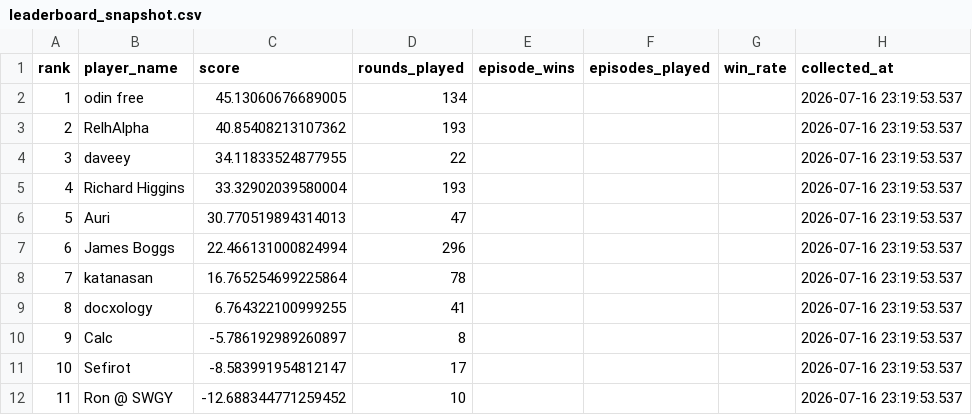
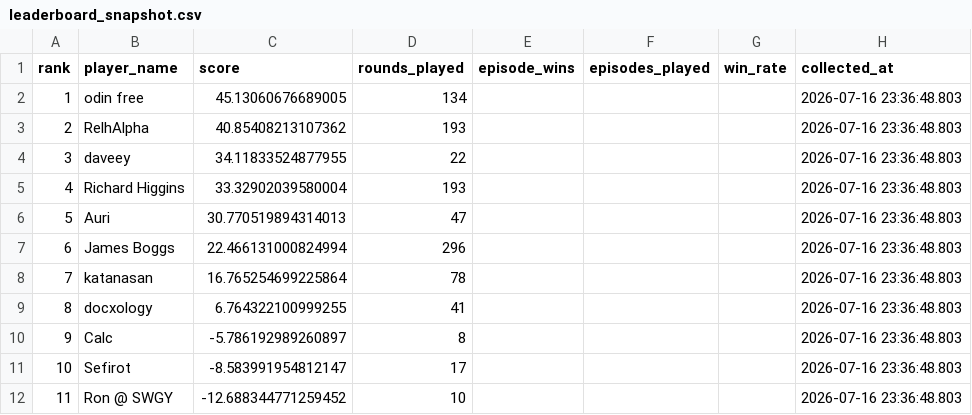
Before and after one commit to welttowelt/proxywar-coworld-starter, a CSV file: data/analysis/leaderboard_snapshot.csv, drawn as a sheet.

Commit message:
Refresh Proxy War dashboard data

```diff
--- a/data/analysis/leaderboard_snapshot.csv
+++ b/data/analysis/leaderboard_snapshot.csv
@@ -1,12 +1,12 @@
 rank,player_name,score,rounds_played,episode_wins,episodes_played,win_rate,collected_at
-1,odin free,45.13060676689005,134,,,,2026-07-16 23:19:53.537
-2,RelhAlpha,40.85408213107362,193,,,,2026-07-16 23:19:53.537
-3,daveey,34.11833524877955,22,,,,2026-07-16 23:19:53.537
-4,Richard Higgins,33.32902039580004,193,,,,2026-07-16 23:19:53.537
-5,Auri,30.770519894314013,47,,,,2026-07-16 23:19:53.537
-6,James Boggs,22.466131000824994,296,,,,2026-07-16 23:19:53.537
-7,katanasan,16.765254699225864,78,,,,2026-07-16 23:19:53.537
-8,docxology,6.764322100999255,41,,,,2026-07-16 23:19:53.537
-9,Calc,-5.786192989260897,8,,,,2026-07-16 23:19:53.537
-10,Sefirot,-8.583991954812147,17,,,,2026-07-16 23:19:53.537
-11,Ron @ SWGY,-12.688344771259452,10,,,,2026-07-16 23:19:53.537
+1,odin free,45.13060676689005,134,,,,2026-07-16 23:36:48.803
+2,RelhAlpha,40.85408213107362,193,,,,2026-07-16 23:36:48.803
+3,daveey,34.11833524877955,22,,,,2026-07-16 23:36:48.803
+4,Richard Higgins,33.32902039580004,193,,,,2026-07-16 23:36:48.803
+5,Auri,30.770519894314013,47,,,,2026-07-16 23:36:48.803
+6,James Boggs,22.466131000824994,296,,,,2026-07-16 23:36:48.803
+7,katanasan,16.765254699225864,78,,,,2026-07-16 23:36:48.803
+8,docxology,6.764322100999255,41,,,,2026-07-16 23:36:48.803
+9,Calc,-5.786192989260897,8,,,,2026-07-16 23:36:48.803
+10,Sefirot,-8.583991954812147,17,,,,2026-07-16 23:36:48.803
+11,Ron @ SWGY,-12.688344771259452,10,,,,2026-07-16 23:36:48.803
```
Also changed, not shown: 14 other files.
